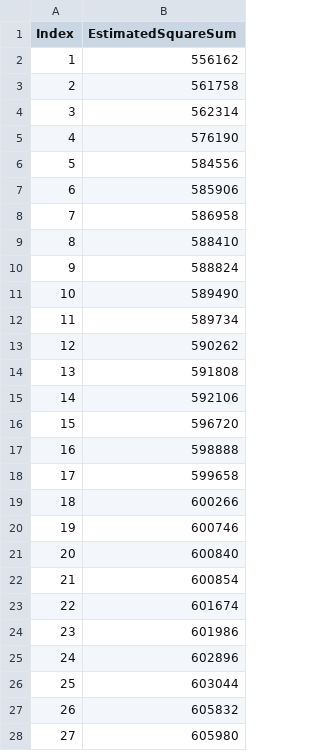
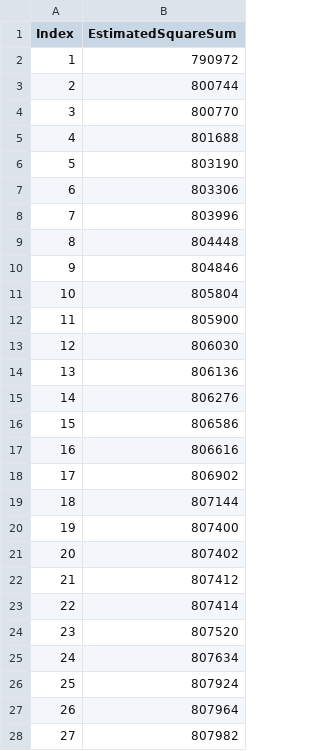
Before and after one commit to nygaardlarsen/RADimp, a CSV file: app/estimates.csv, drawn as a sheet; only a part is shown; the diff covers the shown part only.

Commit message:
Exercise 8 implemented with different m values

```diff
--- a/app/estimates.csv
+++ b/app/estimates.csv
@@ -1,28 +1,28 @@
 Index,EstimatedSquareSum
-1,556162
-2,561758
-3,562314
-4,576190
-5,584556
-6,585906
-7,586958
-8,588410
-9,588824
-10,589490
-11,589734
-12,590262
-13,591808
-14,592106
-15,596720
-16,598888
-17,599658
-18,600266
-19,600746
-20,600840
-21,600854
-22,601674
-23,601986
-24,602896
-25,603044
-26,605832
-27,605980
+1,790972
+2,800744
+3,800770
+4,801688
+5,803190
+6,803306
+7,803996
+8,804448
+9,804846
+10,805804
+11,805900
+12,806030
+13,806136
+14,806276
+15,806586
+16,806616
+17,806902
+18,807144
+19,807400
+20,807402
+21,807412
+22,807414
+23,807520
+24,807634
+25,807924
+26,807964
+27,807982
```
Also changed, not shown: 74 edited cells elsewhere in this file, 22 other files.
